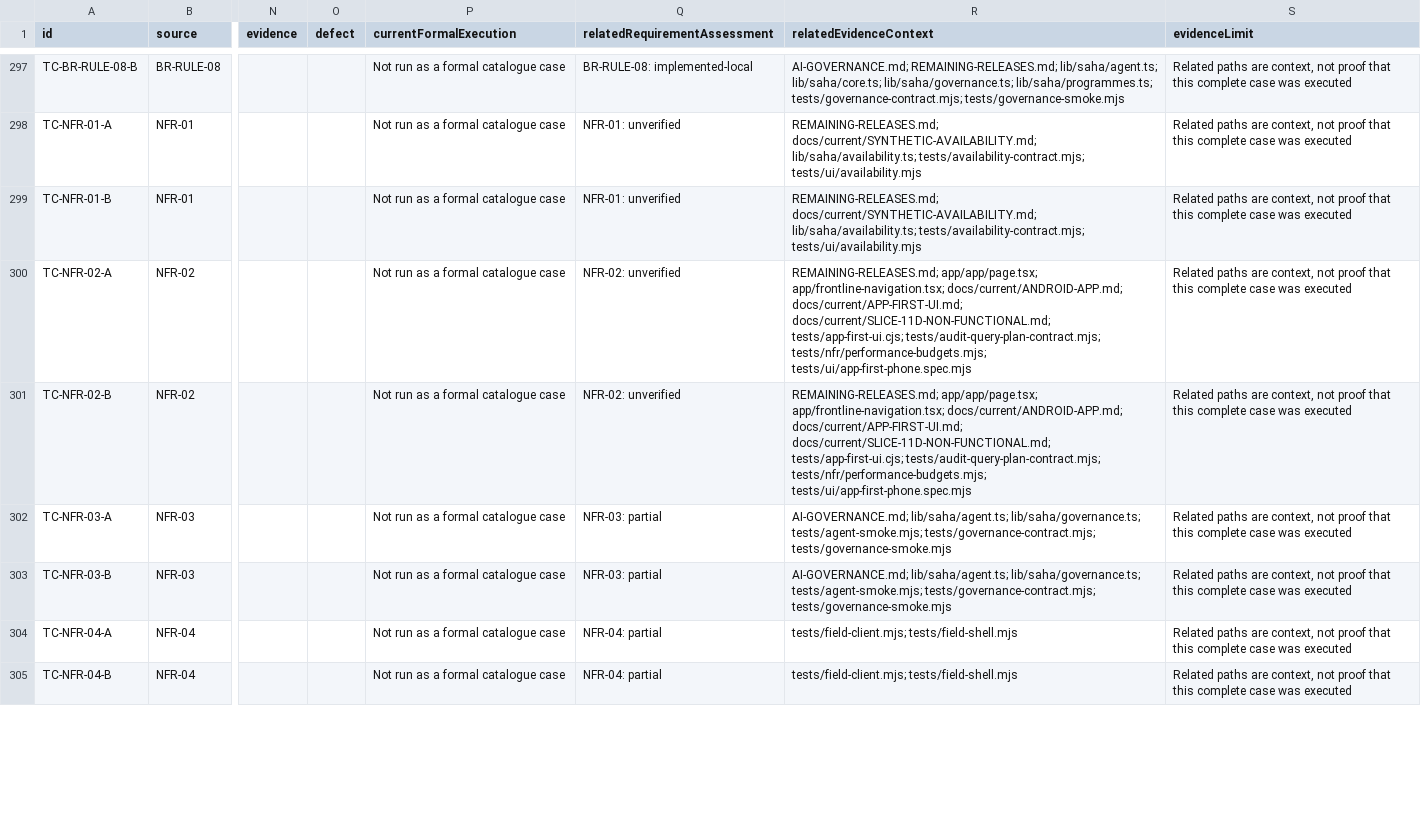
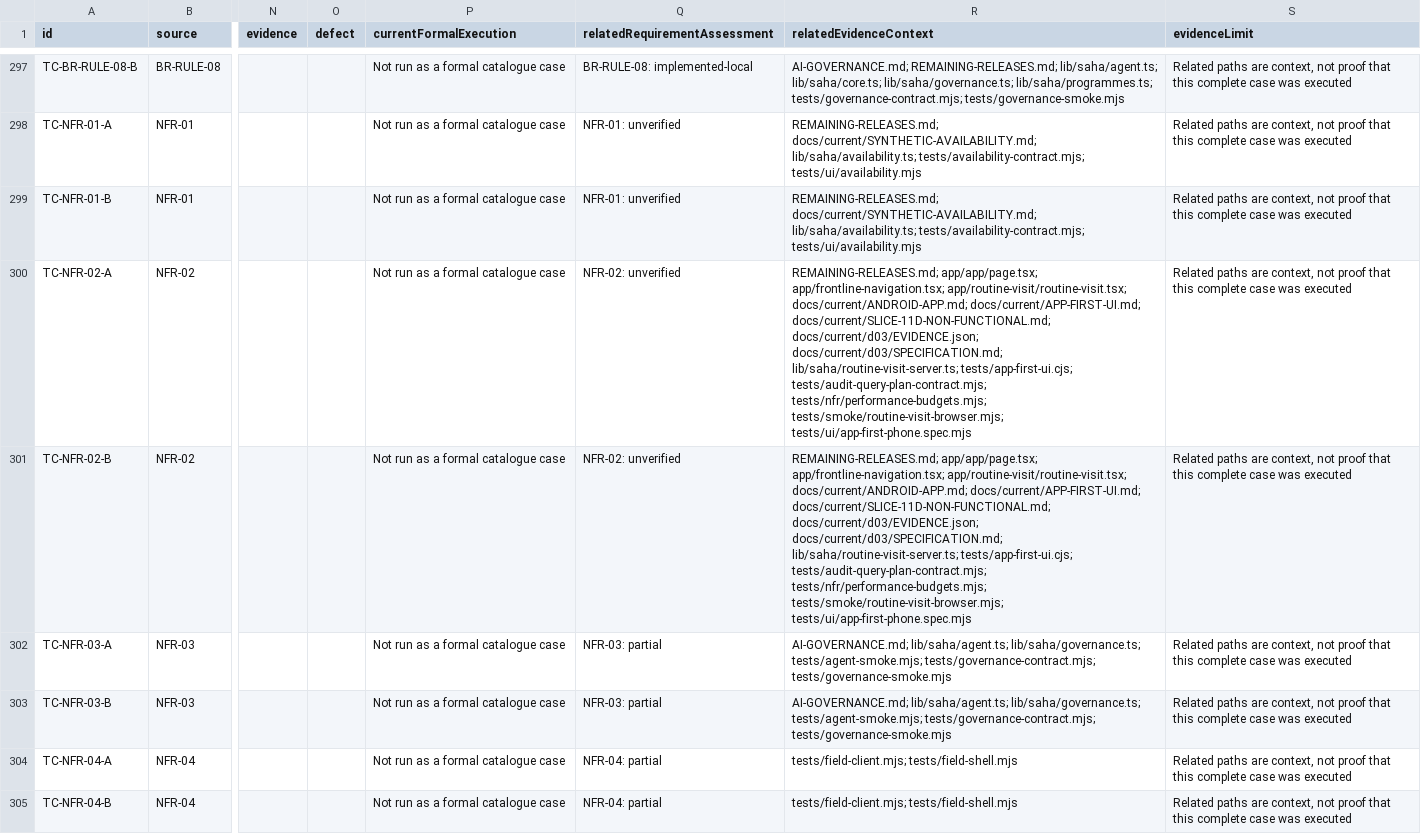
Before and after one commit to nakul175/saha-health, a CSV file: docs/current/TEST-CATALOGUE.csv, drawn as a sheet; only a part is shown, gaps mark what is left out; the diff covers the shown part only; the diff names each change by its address in the sheet, - before the commit and + after, or states it on an @@ line.

Commit message:
chore: preserve existing D03 candidate [skip ci]
Exact source snapshot from story/d03-routine-visit-20261010; qualification remains pending. Original candidate workspace and frozen acceptance specification are unchanged.

```diff
--- a/docs/current/TEST-CATALOGUE.csv
+++ b/docs/current/TEST-CATALOGUE.csv
-R300:R301 (relatedEvidenceContext): …app/app/page.tsx; app/frontline-navigation.tsx; docs/current/ANDROID-APP.md; docs/current/APP-FIRST-UI.md; docs/current/SLICE-11D-NON-FUNCTIONAL.md; tests/app-first-ui.cjs; tests/audit-query-plan-contract.mjs; tests/nfr/performance-budgets.mjs; tests/ui/app-first-phone.spec.mjs
+R300:R301 (relatedEvidenceContext): …app/app/page.tsx; app/frontline-navigation.tsx; app/routine-visit/routine-visit.tsx; docs/current/ANDROID-APP.md; docs/current/APP-FIRST-UI.md; docs/current/SLICE-11D-NON-FUNCTIONAL.md; docs/current/d03/EVIDENCE.json; docs/current/d03/SPECIFICATION.md; lib/saha/routine-visit-server.ts; tests/app-first-ui.cjs; tests/audit-query-plan-contract.mjs; tests/nfr/performance-budgets.mjs; tests/smoke/routine-visit-browser.mjs; tests/ui/app-first-phone.spec.mjs
```
Also changed, not shown: 21 edited cells elsewhere in this file, docs/current/HTTP-ROUTES.csv, docs/testing/coverage.csv, 34 other files.
